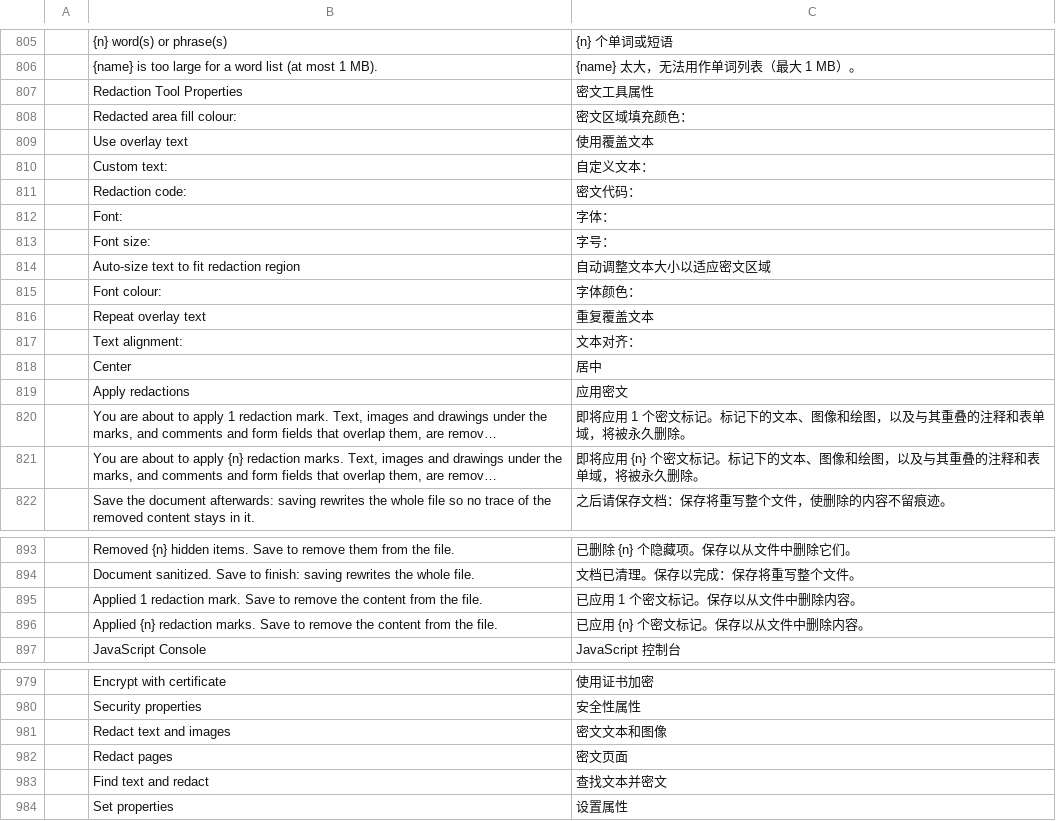
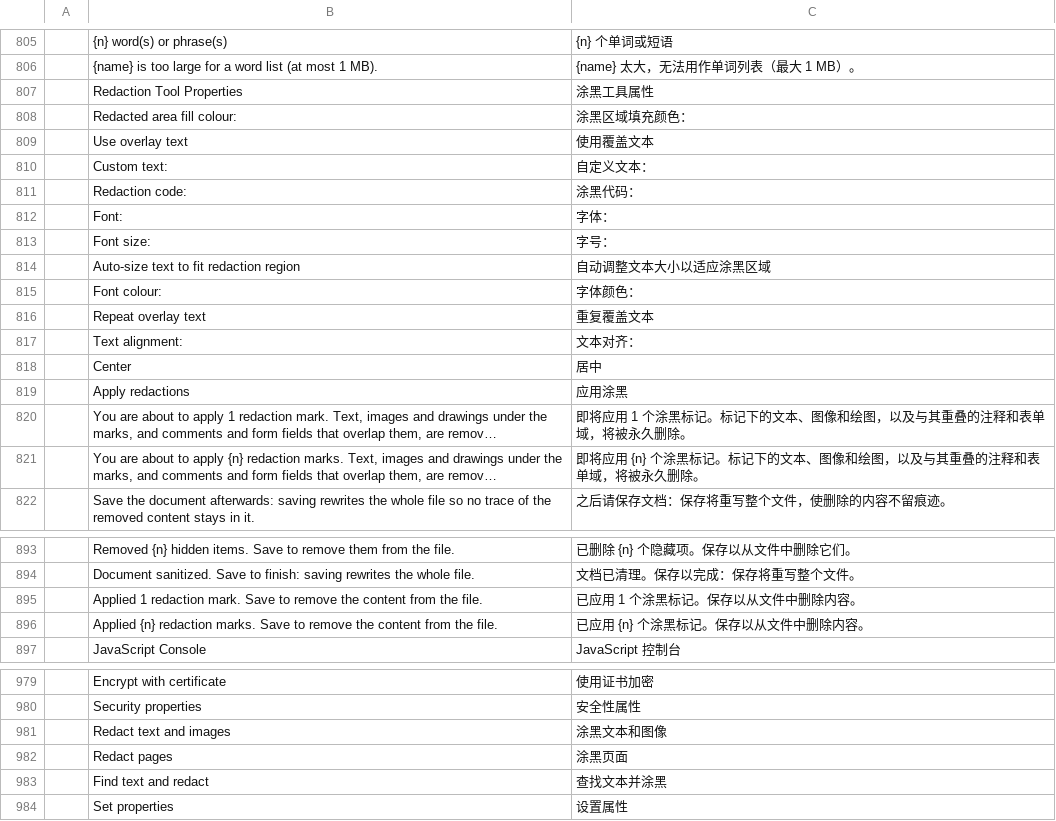
Before and after one commit to KitionAI/kition-pdf, a TSV file: web/src/i18n/upstream/zh-hans.tsv, drawn as a sheet; only a part is shown, gaps mark what is left out; long unchanged cells end in …; the diff covers the shown part only; the diff names each change by its address in the sheet, - before the commit and + after, or states it on an @@ line.

```diff
--- a/web/src/i18n/upstream/zh-hans.tsv
+++ b/web/src/i18n/upstream/zh-hans.tsv
-C807: 密文工具属性
+C807: 涂黑工具属性
-C808: 密文区域填充颜色：
+C808: 涂黑区域填充颜色：
-C811: 密文代码：
+C811: 涂黑代码：
-C814: 自动调整文本大小以适应密文区域
+C814: 自动调整文本大小以适应涂黑区域
-C819: 应用密文
+C819: 应用涂黑
-C820: …用 1 个密文标记。标…
+C820: …用 1 个涂黑标记。标…
-C821: …用 {n} 个密文标记。标…
+C821: …用 {n} 个涂黑标记。标…
-C895: 已应用 1 个密文标记。保存以从文件中删除内容。
+C895: 已应用 1 个涂黑标记。保存以从文件中删除内容。
-C896: 已应用 {n} 个密文标记。保存以从文件中删除内容。
+C896: 已应用 {n} 个涂黑标记。保存以从文件中删除内容。
-C981: 密文文本和图像
+C981: 涂黑文本和图像
-C982: 密文页面
+C982: 涂黑页面
-C983: 查找文本并密文
+C983: 查找文本并涂黑
```
Also changed, not shown: 14 edited cells elsewhere in this file, 1 other file.
